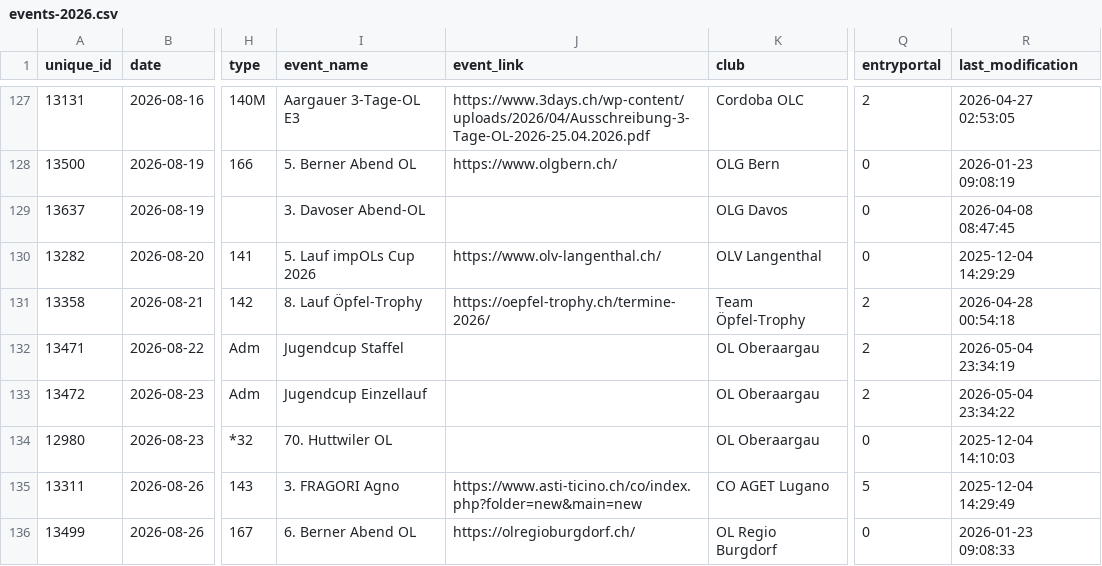
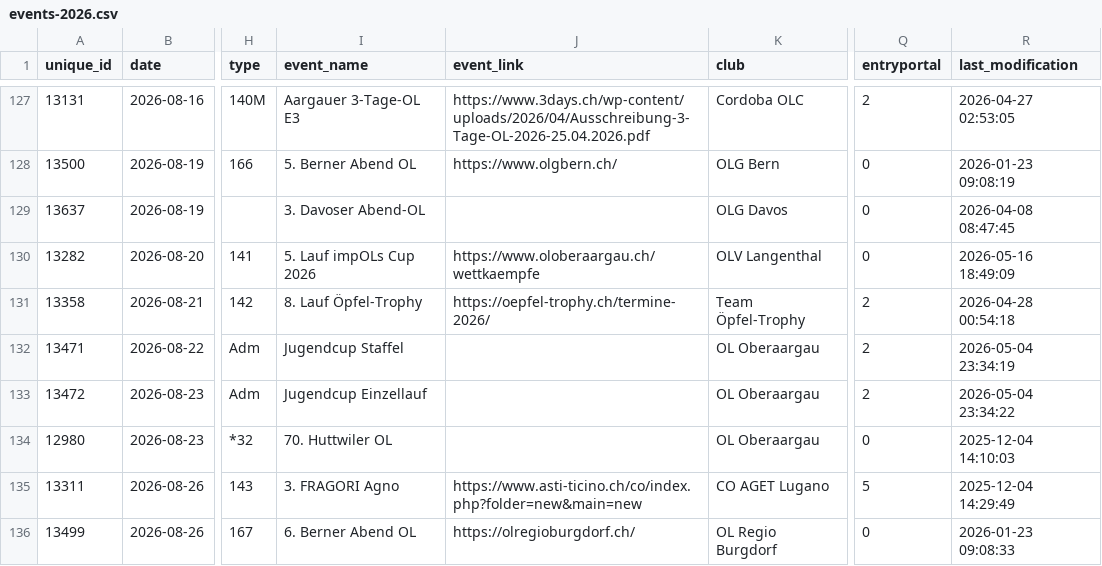
Before and after one commit to fabianHueni/swiss-orienteering-events, a CSV file: public/data/events-2026.csv, drawn as a sheet; only a part is shown, gaps mark what is left out; the diff names each change by its address in the sheet, - before the commit and + after, or states it on an @@ line.

```diff
--- a/public/data/events-2026.csv
+++ b/public/data/events-2026.csv
-J130 (event_link): https://www.olv-langenthal.ch/
+J130 (event_link): https://www.oloberaargau.ch/wettkaempfe
-R130 (last_modification): 2025-12-04 14:29:29
+R130 (last_modification): 2026-05-16 18:49:09
```
